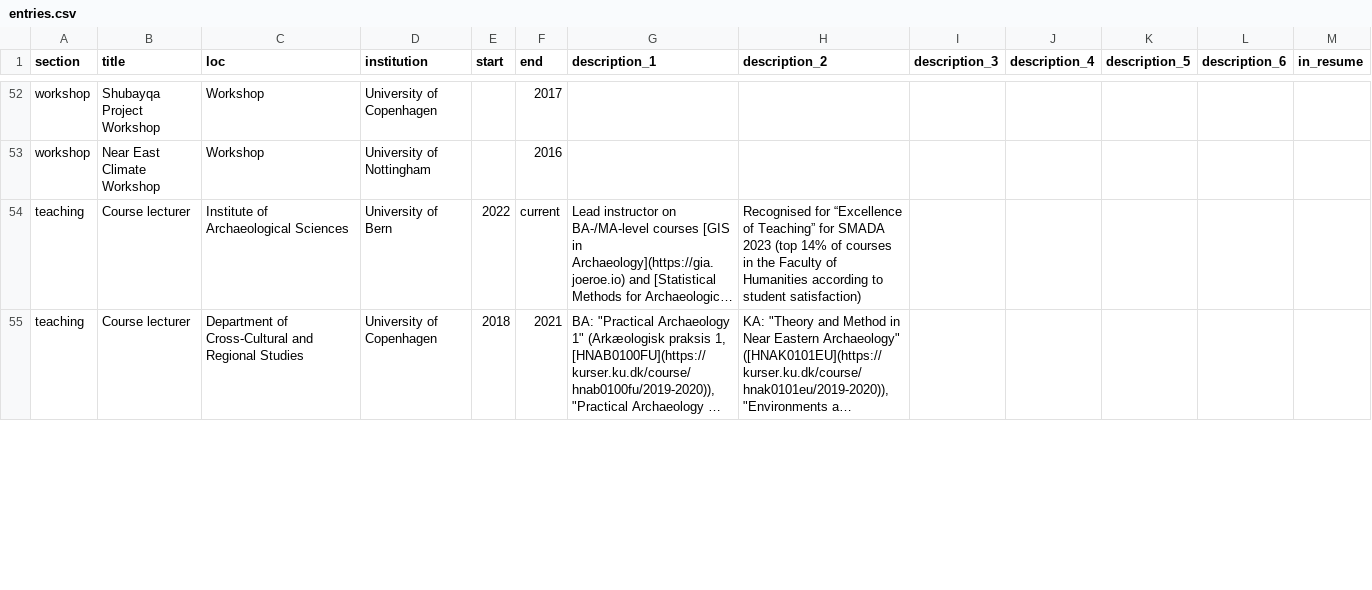
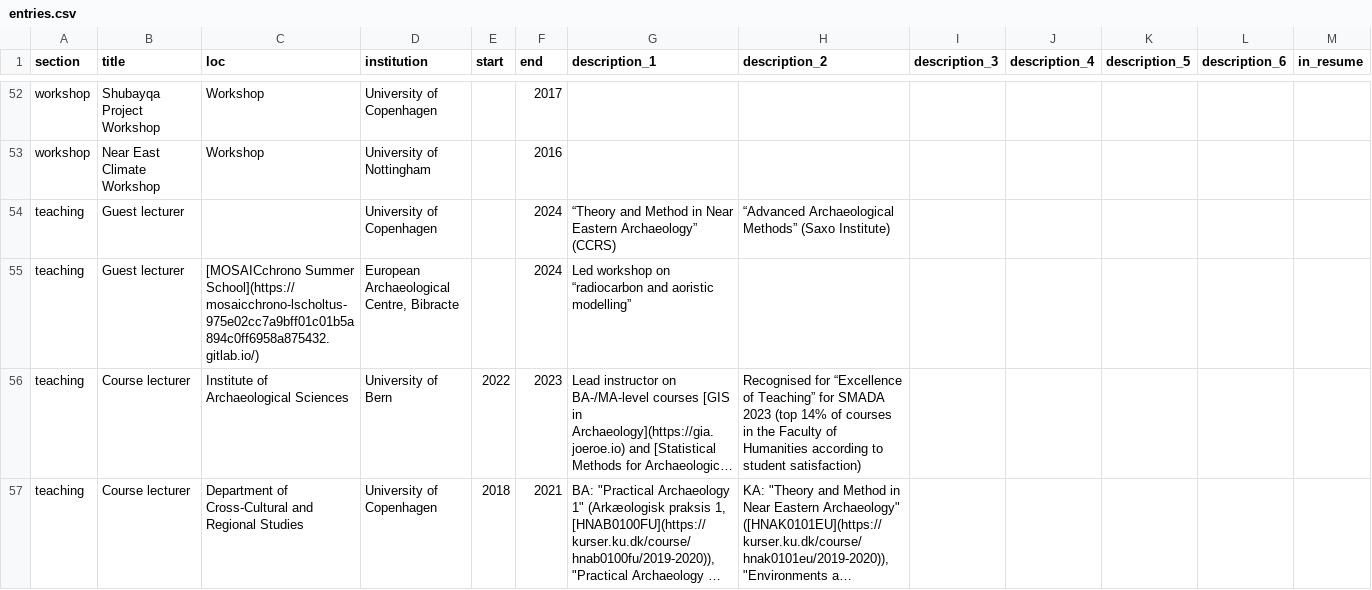
Before and after one commit to joeroe/joeroe.github.io, a CSV file: cv/data/entries.csv, drawn as a sheet; only a part is shown, gaps mark what is left out; long unchanged cells end in …; addresses are those after the commit; the diff covers the shown part only; the diff names each change by its address in the sheet, - before the commit and + after, or states it on an @@ line.

```diff
--- a/cv/data/entries.csv
+++ b/cv/data/entries.csv
+row 54: teaching | Guest lecturer |  | University of Copenhagen |  | 2024 | “Theory and Method in Near Eastern Archaeology” (CCRS) | “Advanced Archaeological Methods” (Saxo Institute)
+row 55: teaching | Guest lecturer | [MOSAICchrono Summer School](https://mosaicchrono-lscholtus-975e02cc7a9bff01c01b5a894c0ff6958a875432.gitlab.io/) | European Archaeological Centre, Bibracte |  | 2024 | Led workshop on “radiocarbon and aoristic modelling”
-F56 (end): current
+F56 (end): 2023
```
Also changed, not shown: 7 edited cells elsewhere in this file, cv/data/text_blocks.csv, 4 other files.
